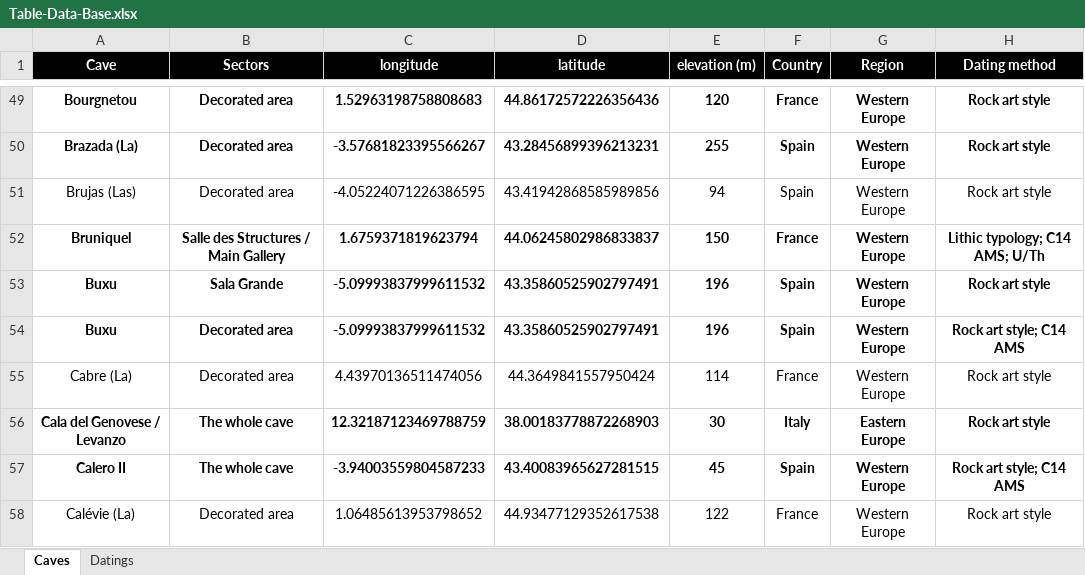
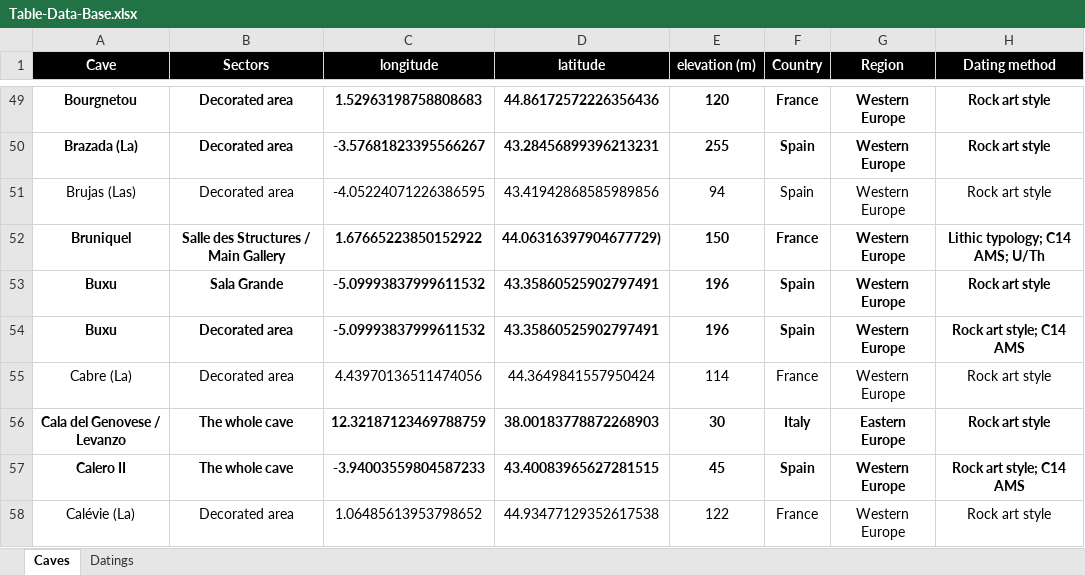
Before and after one commit to inakiintxaurbe/Pleistocene_Human_Use_Of_Caves, an Excel workbook: data/Table-Data-Base.xlsx, sheet Caves, drawn as a sheet; only a part is shown, gaps mark what is left out; values as stored, in another font and other column widths than the file's, no borders; the diff names each change by its address in the sheet, - before the commit and + after, or states it on an @@ line.

Commit message:
Add files via upload
Coordinates from Bruniquel changed

```diff
--- a/data/Table-Data-Base.xlsx (sheet Caves)
+++ b/data/Table-Data-Base.xlsx (sheet Caves)
-C52 (longitude): 1.6759371819623794
+C52 (longitude): 1.67665223850152922
-D52 (latitude): 44.06245802986833837
+D52 (latitude): 44.06316397904677729)
```
